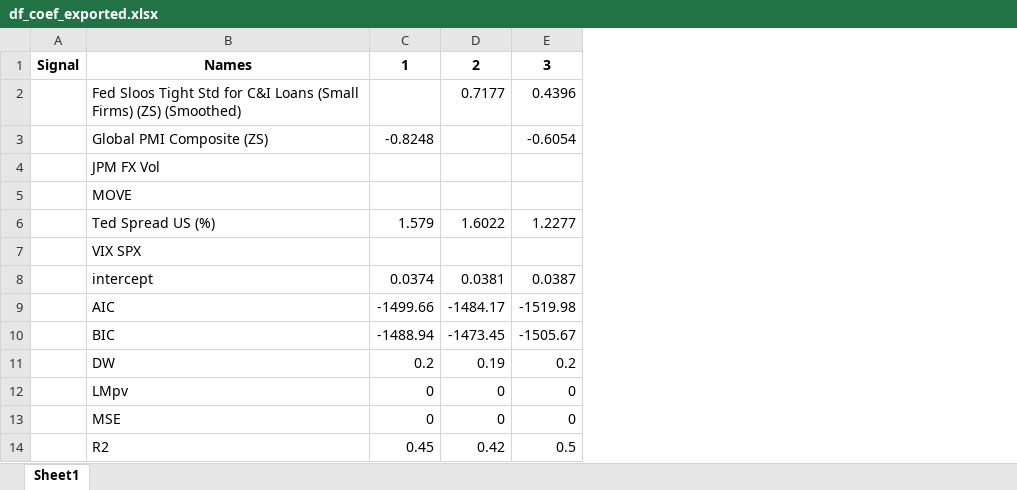
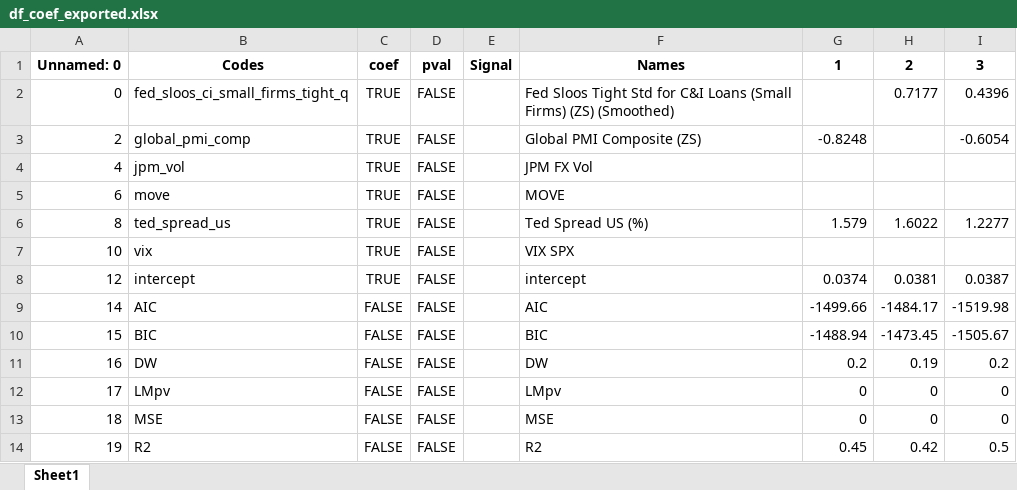
Before and after one commit to pietcon/pietcon.github.io, an Excel workbook: regressoes/cdx_us_hy/excel/out/df_coef_exported.xlsx, sheet Sheet1, drawn as a sheet; only a part is shown; values as stored, in another font and other column widths than the file's, no borders; the diff names each change by its address in the sheet, - before the commit and + after, or states it on an @@ line.

```diff
--- a/regressoes/cdx_us_hy/excel/out/df_coef_exported.xlsx (sheet Sheet1)
+++ b/regressoes/cdx_us_hy/excel/out/df_coef_exported.xlsx (sheet Sheet1)
+column A, rows 1-14: Unnamed: 0 | 0 | 2 | 4 | 6 | 8 | 10 | 12 | 14 | 15 | 16 | 17 | 18 | 19
+column B, rows 1-14: Codes | fed_sloos_ci_small_firms_tight_q | global_pmi_comp | jpm_vol | move | ted_spread_us | vix | intercept | AIC | BIC | DW | LMpv | MSE | R2
+column C, rows 1-14: coef | TRUE | TRUE | TRUE | TRUE | TRUE | TRUE | TRUE | FALSE | FALSE | FALSE | FALSE | FALSE | FALSE
+column D, rows 1-14: pval | FALSE | FALSE | FALSE | FALSE | FALSE | FALSE | FALSE | FALSE | FALSE | FALSE | FALSE | FALSE | FALSE
```
Also changed, not shown: regressoes/cdx_us_hy/excel/out/df_pval_exported.xlsx, 4 other files.
